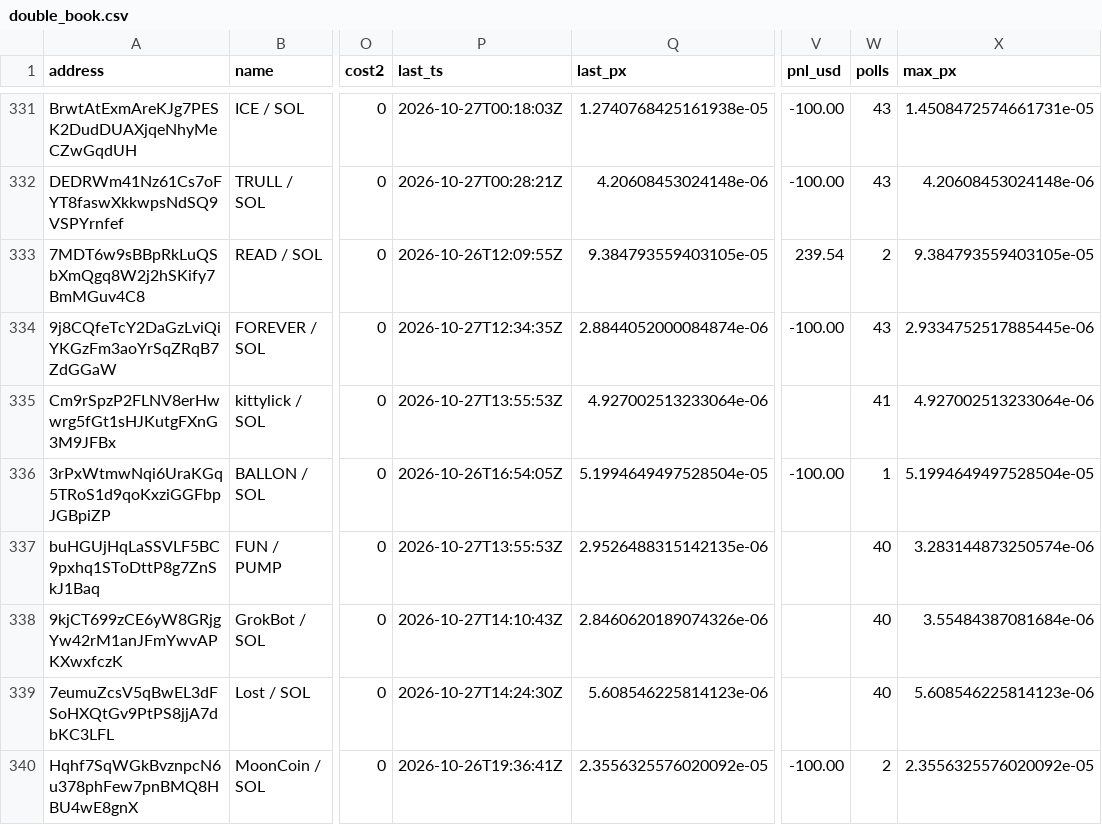
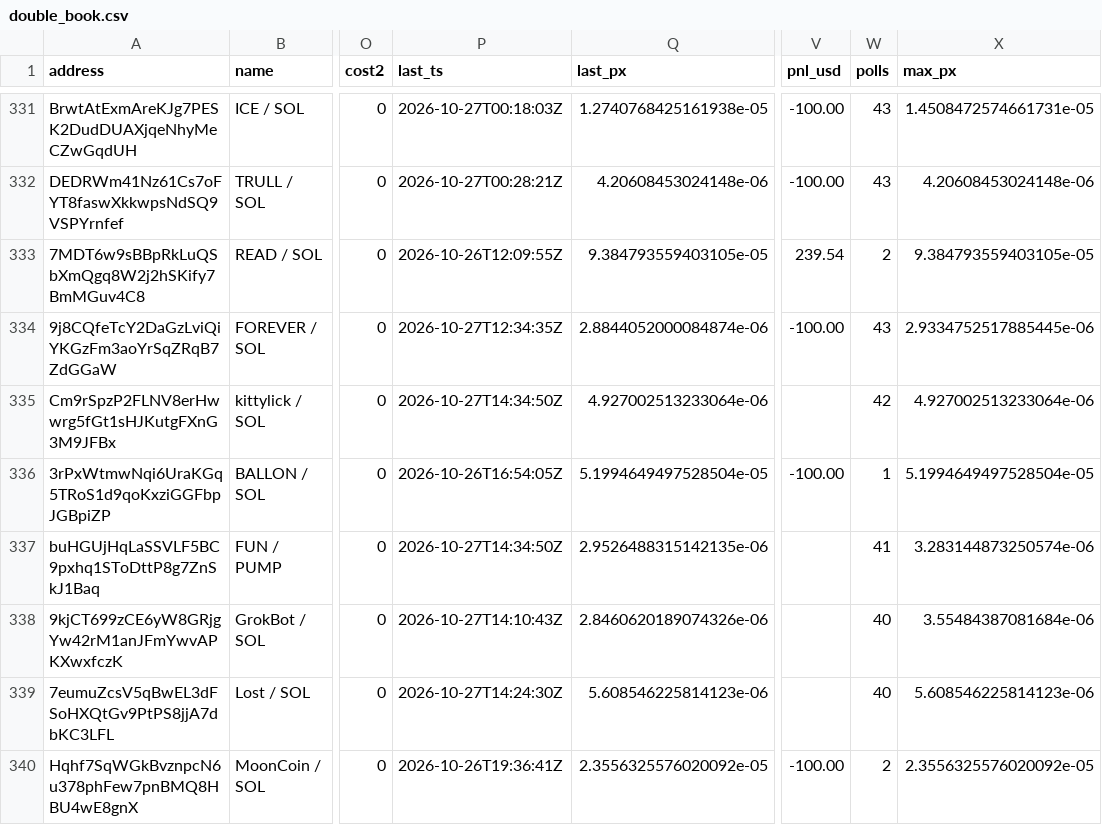
Before and after one commit to westphal03/meme-scanner, a CSV file: data/double_book.csv, drawn as a sheet; only a part is shown, gaps mark what is left out; the diff covers the shown part only; the diff names each change by its address in the sheet, - before the commit and + after, or states it on an @@ line.

```diff
--- a/data/double_book.csv
+++ b/data/double_book.csv
-P335 (last_ts): 2026-10-27T13:55:53Z
+P335 (last_ts): 2026-10-27T14:34:50Z
-W335 (polls): 41
+W335 (polls): 42
-P337 (last_ts): 2026-10-27T13:55:53Z
+P337 (last_ts): 2026-10-27T14:34:50Z
-W337 (polls): 40
+W337 (polls): 41
```
Also changed, not shown: 52 edited cells elsewhere in this file, 5 other files.
